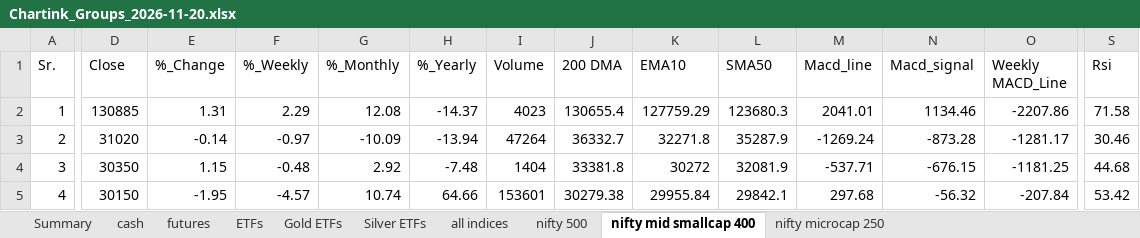
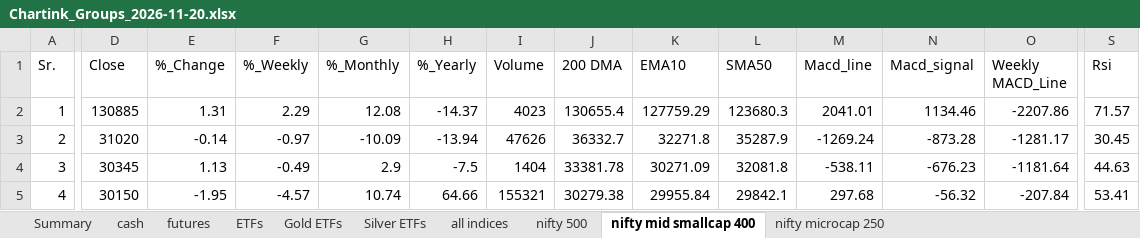
Before and after one commit to mohilsanghavi/Tlive, an Excel workbook: data/Chartink_Groups_2026-11-20.xlsx, sheet nifty mid smallcap 400, drawn as a sheet; only a part is shown, gaps mark what is left out; values as stored, in another font and other column widths than the file's, no borders; the diff covers the shown part only; the diff names each change by its address in the sheet, - before the commit and + after, or states it on an @@ line.

```diff
--- a/data/Chartink_Groups_2026-11-20.xlsx (sheet nifty mid smallcap 400)
+++ b/data/Chartink_Groups_2026-11-20.xlsx (sheet nifty mid smallcap 400)
-S2 (Rsi): 71.58
+S2 (Rsi): 71.57
-I3 (Volume): 47264
+I3 (Volume): 47626
-S3 (Rsi): 30.46
+S3 (Rsi): 30.45
-D4 (Close): 30350
+D4 (Close): 30345
-E4 (%_Change): 1.15
+E4 (%_Change): 1.13
-F4 (%_Weekly): -0.48
+F4 (%_Weekly): -0.49
-G4 (%_Monthly): 2.92
+G4 (%_Monthly): 2.9
-H4 (%_Yearly): -7.48
+H4 (%_Yearly): -7.5
-J4 (200 DMA): 33381.8
+J4 (200 DMA): 33381.78
-K4 (EMA10): 30272
+K4 (EMA10): 30271.09
-L4 (SMA50): 32081.9
+L4 (SMA50): 32081.8
-M4 (Macd_line): -537.71
+M4 (Macd_line): -538.11
-N4 (Macd_signal): -676.15
+N4 (Macd_signal): -676.23
-O4 (Weekly MACD_Line): -1181.25
+O4 (Weekly MACD_Line): -1181.64
-S4 (Rsi): 44.68
+S4 (Rsi): 44.63
-I5 (Volume): 153601
+I5 (Volume): 155321
-S5 (Rsi): 53.42
+S5 (Rsi): 53.41
```
Also changed, not shown: 11 added rows, 11 removed rows and 996 edited cells elsewhere in this sheet, sheet cash, sheet ETFs, sheet nifty 500, sheet nifty microcap 250, sheet futures, sheet Gold ETFs, 3 more sheets, 1 other file.
